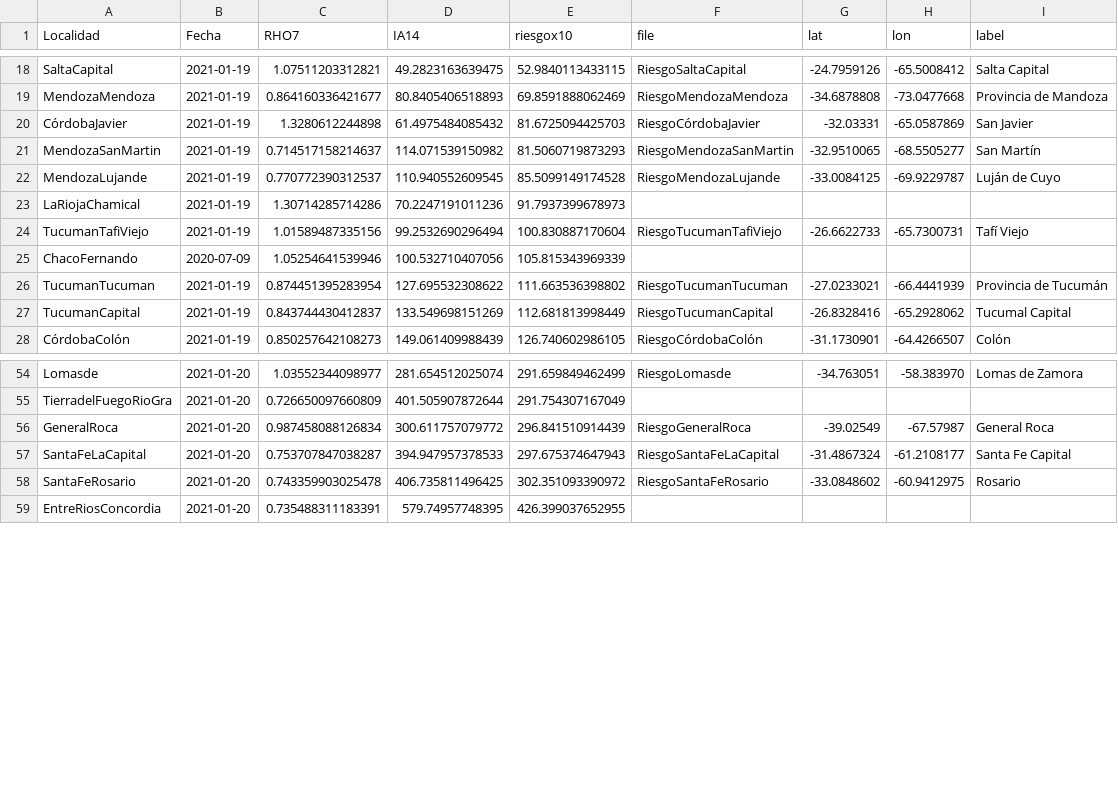
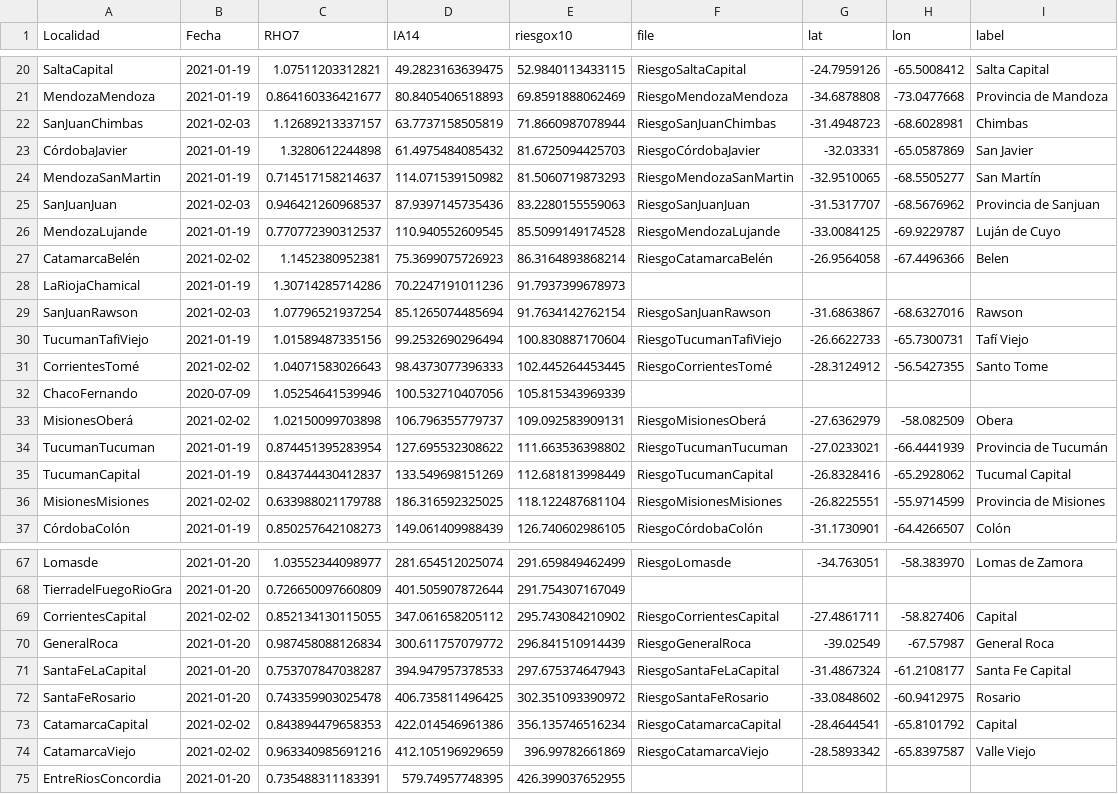
Before and after one commit to droyktton/loscoihues, a CSV file: ultimos.sorted.csv, drawn as a sheet; only a part is shown, gaps mark what is left out; the diff covers the shown part only; the diff names each change by its address in the sheet, - before the commit and + after, or states it on an @@ line.

Commit message:
usorted

```diff
--- a/ultimos.sorted.csv
+++ b/ultimos.sorted.csv
+row 22: SanJuanChimbas | 2021-02-03 | 1.12689213337157 | 63.7737158505819 | 71.8660987078944 | RiesgoSanJuanChimbas | -31.4948723 | -68.6028981 | Chimbas
+row 25: SanJuanJuan | 2021-02-03 | 0.946421260968537 | 87.9397145735436 | 83.2280155559063 | RiesgoSanJuanJuan | -31.5317707 | -68.5676962 | Provincia de Sanjuan
+row 27: CatamarcaBelén | 2021-02-02 | 1.1452380952381 | 75.3699075726923 | 86.3164893868214 | RiesgoCatamarcaBelén | -26.9564058 | -67.4496366 | Belen
+row 29: SanJuanRawson | 2021-02-03 | 1.07796521937254 | 85.1265074485694 | 91.7634142762154 | RiesgoSanJuanRawson | -31.6863867 | -68.6327016 | Rawson
+row 31: CorrientesTomé | 2021-02-02 | 1.04071583026643 | 98.4373077396333 | 102.445264453445 | RiesgoCorrientesTomé | -28.3124912 | -56.5427355 | Santo Tome
+row 33: MisionesOberá | 2021-02-02 | 1.02150099703898 | 106.796355779737 | 109.092583909131 | RiesgoMisionesOberá | -27.6362979 | -58.082509 | Obera
+row 36: MisionesMisiones | 2021-02-02 | 0.633988021179788 | 186.316592325025 | 118.122487681104 | RiesgoMisionesMisiones | -26.8225551 | -55.9714599 | Provincia de Misiones
+row 69: CorrientesCapital | 2021-02-02 | 0.852134130115055 | 347.061658205112 | 295.743084210902 | RiesgoCorrientesCapital | -27.4861711 | -58.827406 | Capital
+row 73: CatamarcaCapital | 2021-02-02 | 0.843894479658353 | 422.014546961386 | 356.135746516234 | RiesgoCatamarcaCapital | -28.4644541 | -65.8101792 | Capital
+row 74: CatamarcaViejo | 2021-02-02 | 0.963340985691216 | 412.105196929659 | 396.99782661869 | RiesgoCatamarcaViejo | -28.5893342 | -65.8397587 | Valle Viejo
```
Also changed, not shown: 6 added rows elsewhere in this file.
